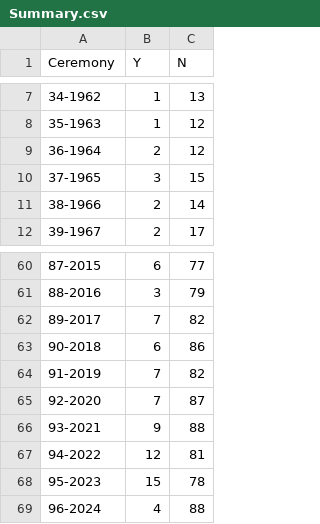
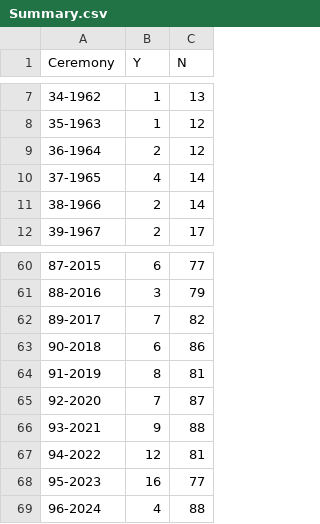
Before and after one commit to jacobmgreer/Nitrate-Actions, a CSV file: datasets/AMPAS-International/Summary.csv, drawn as a sheet; only a part is shown, gaps mark what is left out.

```diff
--- a/datasets/AMPAS-International/Summary.csv
+++ b/datasets/AMPAS-International/Summary.csv
@@ -9,3 +9,3 @@
 "36-1964",2,12
-"37-1965",3,15
+"37-1965",4,14
 "38-1966",2,14
@@ -63,3 +63,3 @@
 "90-2018",6,86
-"91-2019",7,82
+"91-2019",8,81
 "92-2020",7,87
@@ -67,3 +67,3 @@
 "94-2022",12,81
-"95-2023",15,78
+"95-2023",16,77
 "96-2024",4,88
```
Also changed, not shown: datasets/AMPAS-International/Data.csv, datasets/NBR/NBRData.csv, 10 other files.
